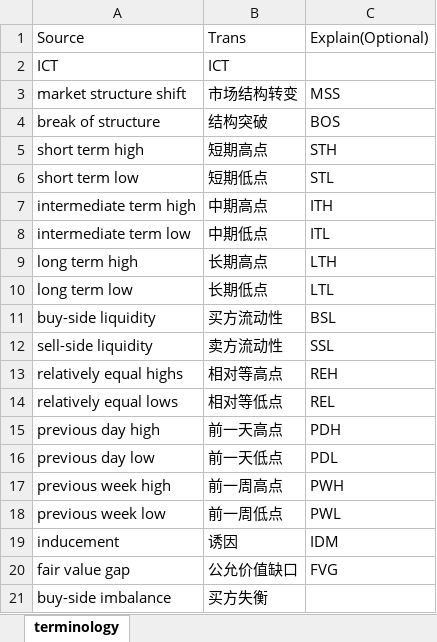
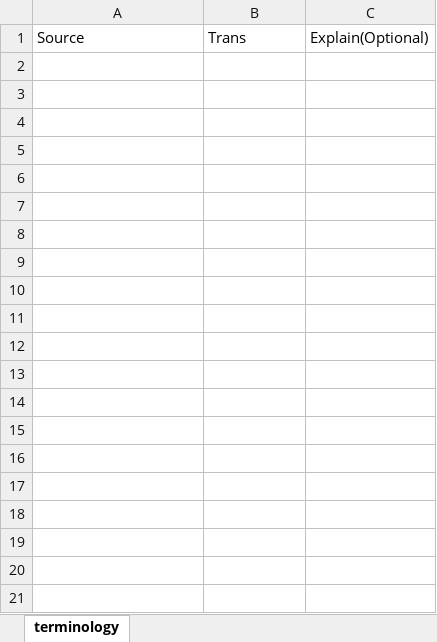
Before and after one commit to eclipse005/VideoLingoLite, an Excel workbook: custom_terms.xlsx, sheet terminology, drawn as a sheet; only a part is shown; values as stored, in another font and other column widths than the file's, no borders; the diff covers the shown part only; the diff names each change by its address in the sheet, - before the commit and + after, or states it on an @@ line.

Commit message:
Update custom_terms.xlsx

```diff
--- a/custom_terms.xlsx (sheet terminology)
+++ b/custom_terms.xlsx (sheet terminology)
-row 2: ICT | ICT
-row 3: market structure shift | 市场结构转变 | MSS
-row 4: break of structure | 结构突破 | BOS
-row 5: short term high | 短期高点 | STH
-row 6: short term low | 短期低点 | STL
-row 7: intermediate term high | 中期高点 | ITH
-row 8: intermediate term low | 中期低点 | ITL
-row 9: long term high | 长期高点 | LTH
-row 10: long term low | 长期低点 | LTL
-row 11: buy-side liquidity | 买方流动性 | BSL
-row 12: sell-side liquidity | 卖方流动性 | SSL
-row 13: relatively equal highs | 相对等高点 | REH
-row 14: relatively equal lows | 相对等低点 | REL
-row 15: previous day high | 前一天高点 | PDH
-row 16: previous day low | 前一天低点 | PDL
-row 17: previous week high | 前一周高点 | PWH
-row 18: previous week low | 前一周低点 | PWL
-row 19: inducement | 诱因 | IDM
-row 20: fair value gap | 公允价值缺口 | FVG
-row 21: buy-side imbalance | 买方失衡
```
Also changed, not shown: 53 removed rows elsewhere in this sheet.
